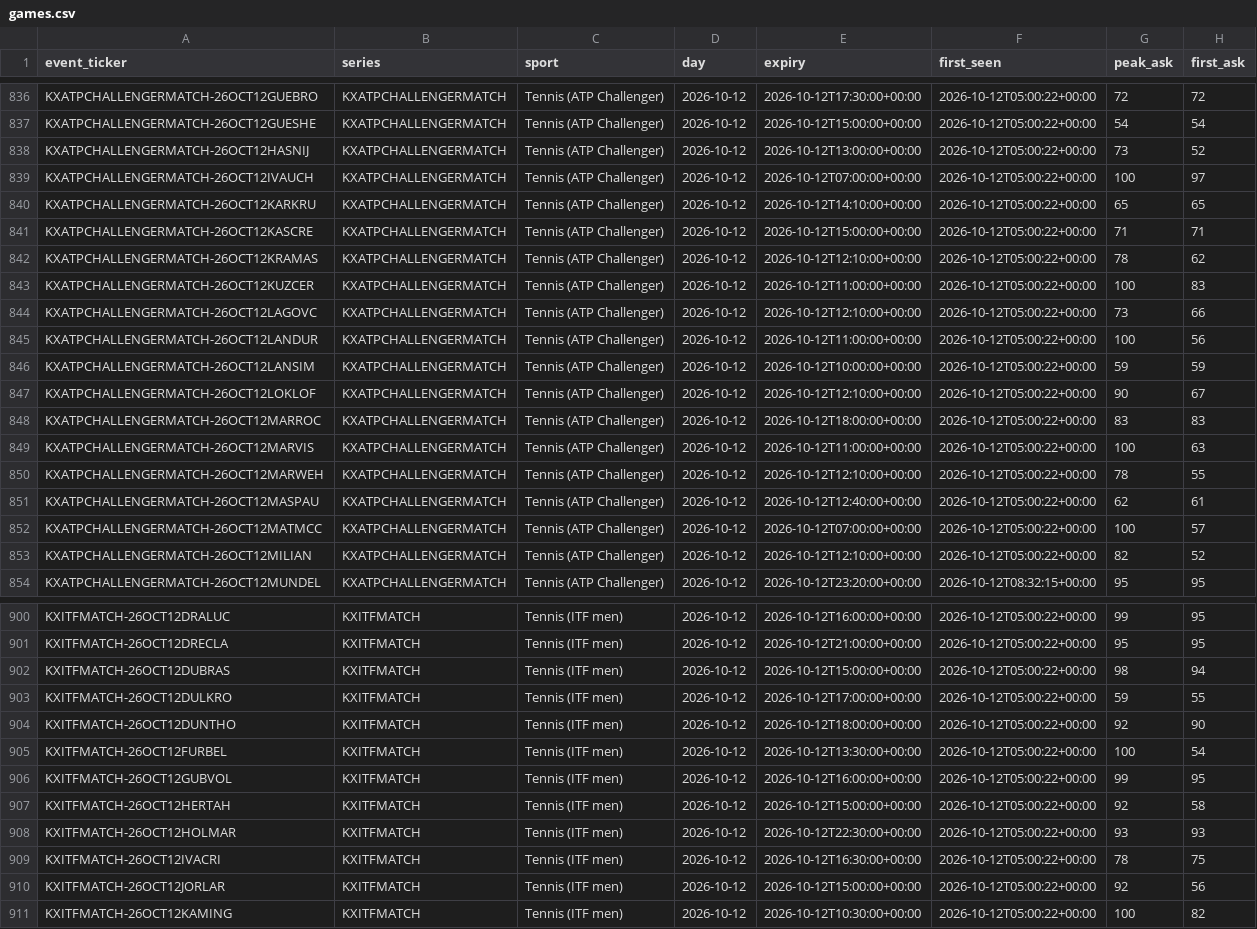
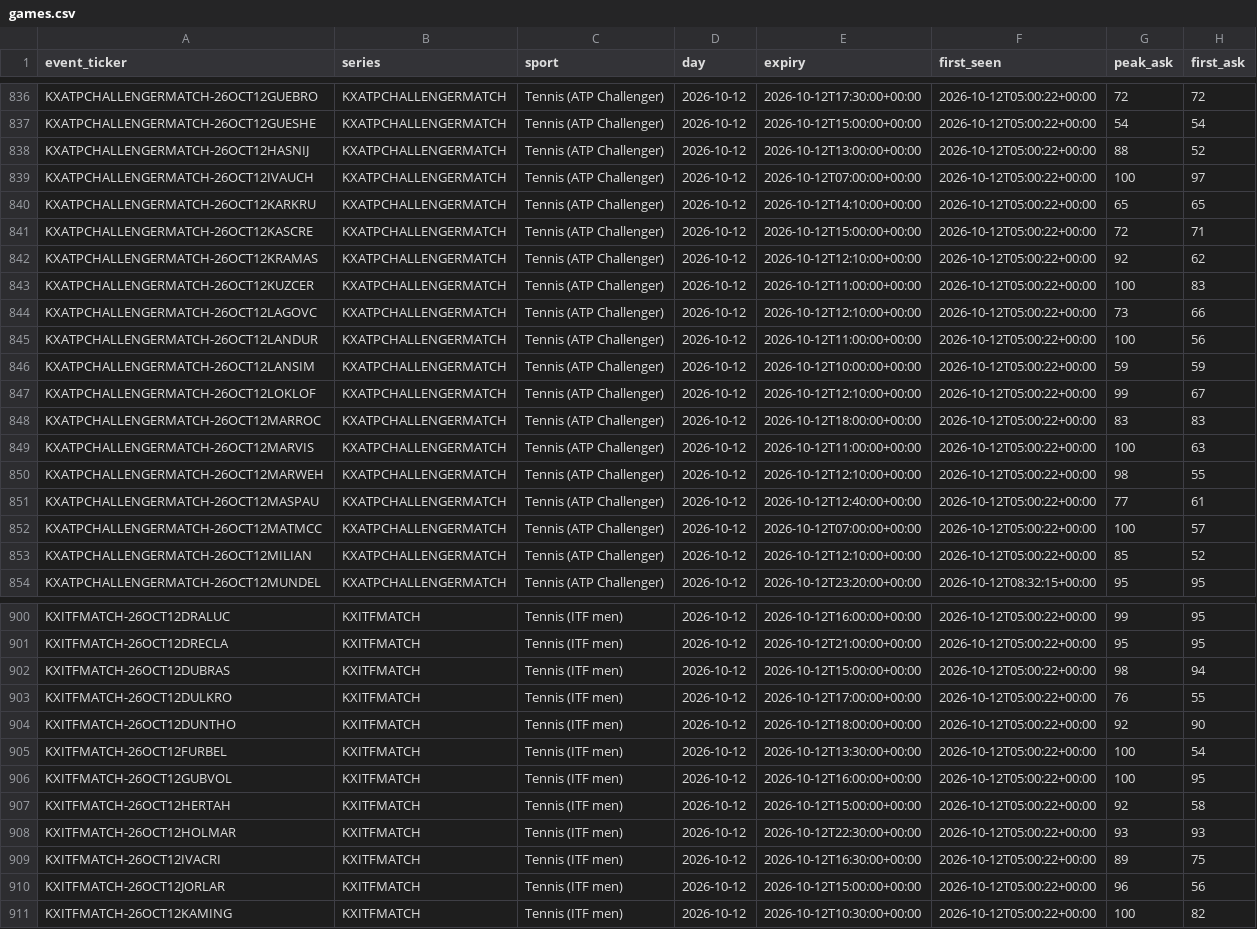
Before and after one commit to UseSoap/Kalshi-Scanner, a CSV file: data/games.csv, drawn as a sheet; only a part is shown, gaps mark what is left out; the diff covers the shown part only.

```diff
--- a/data/games.csv
+++ b/data/games.csv
@@ -837,7 +837,7 @@ KXATPCHALLENGERMATCH-26OCT12GUEBRO,KXATPCHALLENGERMATCH,Tennis (ATP Challenger),
 KXATPCHALLENGERMATCH-26OCT12GUESHE,KXATPCHALLENGERMATCH,Tennis (ATP Challenger),2026-10-12,2026-10-12T15:00:00+00:00,2026-10-12T05:00:22+00:00,54,54
-KXATPCHALLENGERMATCH-26OCT12HASNIJ,KXATPCHALLENGERMATCH,Tennis (ATP Challenger),2026-10-12,2026-10-12T13:00:00+00:00,2026-10-12T05:00:22+00:00,73,52
+KXATPCHALLENGERMATCH-26OCT12HASNIJ,KXATPCHALLENGERMATCH,Tennis (ATP Challenger),2026-10-12,2026-10-12T13:00:00+00:00,2026-10-12T05:00:22+00:00,88,52
 KXATPCHALLENGERMATCH-26OCT12IVAUCH,KXATPCHALLENGERMATCH,Tennis (ATP Challenger),2026-10-12,2026-10-12T07:00:00+00:00,2026-10-12T05:00:22+00:00,100,97
 KXATPCHALLENGERMATCH-26OCT12KARKRU,KXATPCHALLENGERMATCH,Tennis (ATP Challenger),2026-10-12,2026-10-12T14:10:00+00:00,2026-10-12T05:00:22+00:00,65,65
-KXATPCHALLENGERMATCH-26OCT12KASCRE,KXATPCHALLENGERMATCH,Tennis (ATP Challenger),2026-10-12,2026-10-12T15:00:00+00:00,2026-10-12T05:00:22+00:00,71,71
-KXATPCHALLENGERMATCH-26OCT12KRAMAS,KXATPCHALLENGERMATCH,Tennis (ATP Challenger),2026-10-12,2026-10-12T12:10:00+00:00,2026-10-12T05:00:22+00:00,78,62
+KXATPCHALLENGERMATCH-26OCT12KASCRE,KXATPCHALLENGERMATCH,Tennis (ATP Challenger),2026-10-12,2026-10-12T15:00:00+00:00,2026-10-12T05:00:22+00:00,72,71
+KXATPCHALLENGERMATCH-26OCT12KRAMAS,KXATPCHALLENGERMATCH,Tennis (ATP Challenger),2026-10-12,2026-10-12T12:10:00+00:00,2026-10-12T05:00:22+00:00,92,62
 KXATPCHALLENGERMATCH-26OCT12KUZCER,KXATPCHALLENGERMATCH,Tennis (ATP Challenger),2026-10-12,2026-10-12T11:00:00+00:00,2026-10-12T05:00:22+00:00,100,83
@@ -846,9 +846,9 @@ KXATPCHALLENGERMATCH-26OCT12LANDUR,KXATPCHALLENGERMATCH,Tennis (ATP Challenger),
 KXATPCHALLENGERMATCH-26OCT12LANSIM,KXATPCHALLENGERMATCH,Tennis (ATP Challenger),2026-10-12,2026-10-12T10:00:00+00:00,2026-10-12T05:00:22+00:00,59,59
-KXATPCHALLENGERMATCH-26OCT12LOKLOF,KXATPCHALLENGERMATCH,Tennis (ATP Challenger),2026-10-12,2026-10-12T12:10:00+00:00,2026-10-12T05:00:22+00:00,90,67
+KXATPCHALLENGERMATCH-26OCT12LOKLOF,KXATPCHALLENGERMATCH,Tennis (ATP Challenger),2026-10-12,2026-10-12T12:10:00+00:00,2026-10-12T05:00:22+00:00,99,67
 KXATPCHALLENGERMATCH-26OCT12MARROC,KXATPCHALLENGERMATCH,Tennis (ATP Challenger),2026-10-12,2026-10-12T18:00:00+00:00,2026-10-12T05:00:22+00:00,83,83
 KXATPCHALLENGERMATCH-26OCT12MARVIS,KXATPCHALLENGERMATCH,Tennis (ATP Challenger),2026-10-12,2026-10-12T11:00:00+00:00,2026-10-12T05:00:22+00:00,100,63
-KXATPCHALLENGERMATCH-26OCT12MARWEH,KXATPCHALLENGERMATCH,Tennis (ATP Challenger),2026-10-12,2026-10-12T12:10:00+00:00,2026-10-12T05:00:22+00:00,78,55
-KXATPCHALLENGERMATCH-26OCT12MASPAU,KXATPCHALLENGERMATCH,Tennis (ATP Challenger),2026-10-12,2026-10-12T12:40:00+00:00,2026-10-12T05:00:22+00:00,62,61
+KXATPCHALLENGERMATCH-26OCT12MARWEH,KXATPCHALLENGERMATCH,Tennis (ATP Challenger),2026-10-12,2026-10-12T12:10:00+00:00,2026-10-12T05:00:22+00:00,98,55
+KXATPCHALLENGERMATCH-26OCT12MASPAU,KXATPCHALLENGERMATCH,Tennis (ATP Challenger),2026-10-12,2026-10-12T12:40:00+00:00,2026-10-12T05:00:22+00:00,77,61
 KXATPCHALLENGERMATCH-26OCT12MATMCC,KXATPCHALLENGERMATCH,Tennis (ATP Challenger),2026-10-12,2026-10-12T07:00:00+00:00,2026-10-12T05:00:22+00:00,100,57
-KXATPCHALLENGERMATCH-26OCT12MILIAN,KXATPCHALLENGERMATCH,Tennis (ATP Challenger),2026-10-12,2026-10-12T12:10:00+00:00,2026-10-12T05:00:22+00:00,82,52
+KXATPCHALLENGERMATCH-26OCT12MILIAN,KXATPCHALLENGERMATCH,Tennis (ATP Challenger),2026-10-12,2026-10-12T12:10:00+00:00,2026-10-12T05:00:22+00:00,85,52
 KXATPCHALLENGERMATCH-26OCT12MUNDEL,KXATPCHALLENGERMATCH,Tennis (ATP Challenger),2026-10-12,2026-10-12T23:20:00+00:00,2026-10-12T08:32:15+00:00,95,95
@@ -902,10 +902,10 @@ KXITFMATCH-26OCT12DRECLA,KXITFMATCH,Tennis (ITF men),2026-10-12,2026-10-12T21:00
 KXITFMATCH-26OCT12DUBRAS,KXITFMATCH,Tennis (ITF men),2026-10-12,2026-10-12T15:00:00+00:00,2026-10-12T05:00:22+00:00,98,94
-KXITFMATCH-26OCT12DULKRO,KXITFMATCH,Tennis (ITF men),2026-10-12,2026-10-12T17:00:00+00:00,2026-10-12T05:00:22+00:00,59,55
+KXITFMATCH-26OCT12DULKRO,KXITFMATCH,Tennis (ITF men),2026-10-12,2026-10-12T17:00:00+00:00,2026-10-12T05:00:22+00:00,76,55
 KXITFMATCH-26OCT12DUNTHO,KXITFMATCH,Tennis (ITF men),2026-10-12,2026-10-12T18:00:00+00:00,2026-10-12T05:00:22+00:00,92,90
 KXITFMATCH-26OCT12FURBEL,KXITFMATCH,Tennis (ITF men),2026-10-12,2026-10-12T13:30:00+00:00,2026-10-12T05:00:22+00:00,100,54
-KXITFMATCH-26OCT12GUBVOL,KXITFMATCH,Tennis (ITF men),2026-10-12,2026-10-12T16:00:00+00:00,2026-10-12T05:00:22+00:00,99,95
+KXITFMATCH-26OCT12GUBVOL,KXITFMATCH,Tennis (ITF men),2026-10-12,2026-10-12T16:00:00+00:00,2026-10-12T05:00:22+00:00,100,95
 KXITFMATCH-26OCT12HERTAH,KXITFMATCH,Tennis (ITF men),2026-10-12,2026-10-12T15:00:00+00:00,2026-10-12T05:00:22+00:00,92,58
 KXITFMATCH-26OCT12HOLMAR,KXITFMATCH,Tennis (ITF men),2026-10-12,2026-10-12T22:30:00+00:00,2026-10-12T05:00:22+00:00,93,93
-KXITFMATCH-26OCT12IVACRI,KXITFMATCH,Tennis (ITF men),2026-10-12,2026-10-12T16:30:00+00:00,2026-10-12T05:00:22+00:00,78,75
-KXITFMATCH-26OCT12JORLAR,KXITFMATCH,Tennis (ITF men),2026-10-12,2026-10-12T15:00:00+00:00,2026-10-12T05:00:22+00:00,92,56
+KXITFMATCH-26OCT12IVACRI,KXITFMATCH,Tennis (ITF men),2026-10-12,2026-10-12T16:30:00+00:00,2026-10-12T05:00:22+00:00,89,75
+KXITFMATCH-26OCT12JORLAR,KXITFMATCH,Tennis (ITF men),2026-10-12,2026-10-12T15:00:00+00:00,2026-10-12T05:00:22+00:00,96,56
 KXITFMATCH-26OCT12KAMING,KXITFMATCH,Tennis (ITF men),2026-10-12,2026-10-12T10:30:00+00:00,2026-10-12T05:00:22+00:00,100,82
```
Also changed, not shown: 23 edited cells elsewhere in this file, data/trades.csv, data/trades_95.csv, 1 other file.
